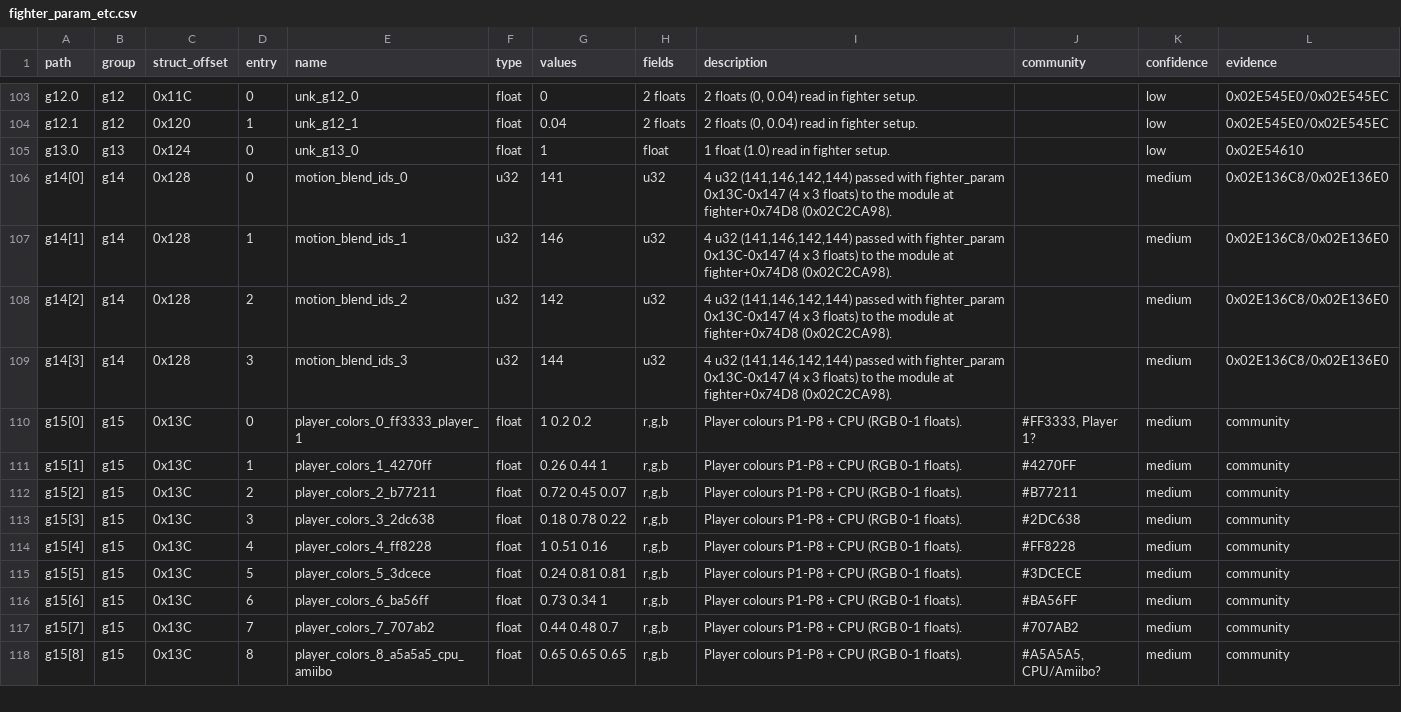
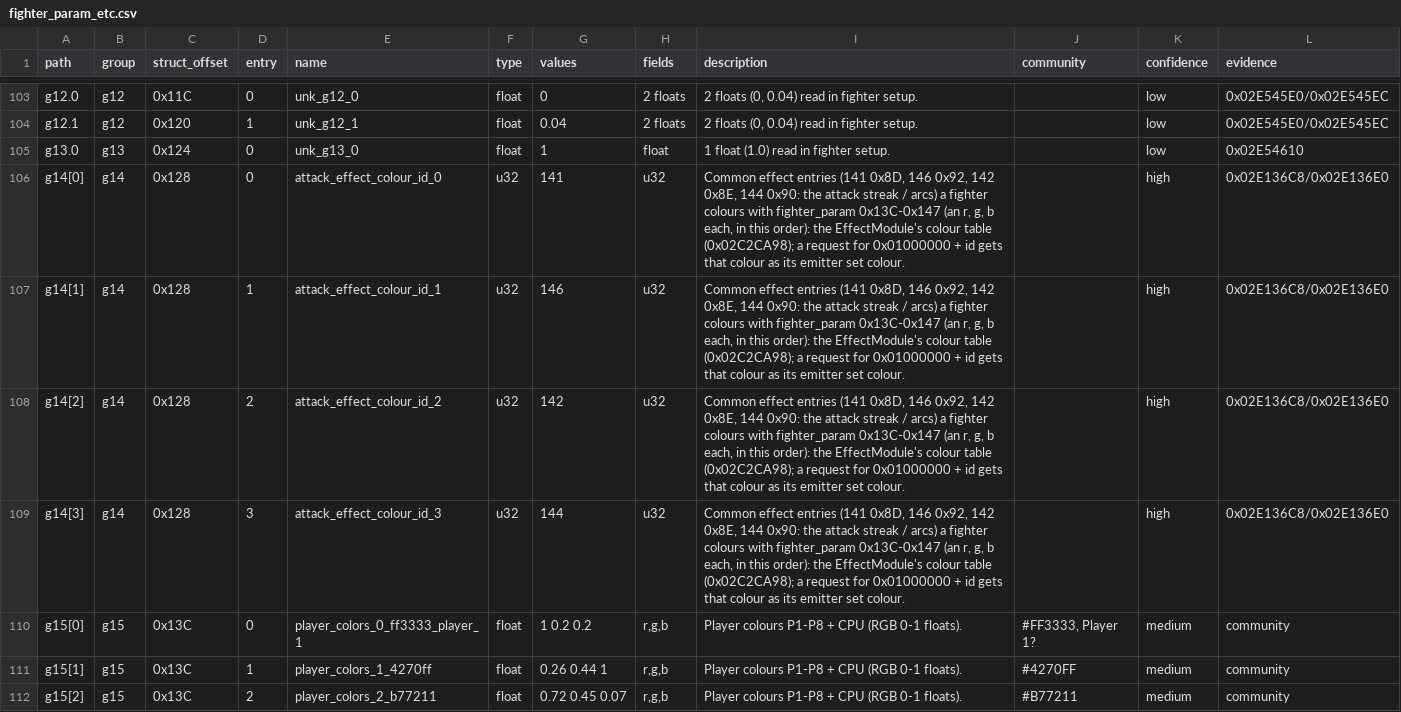
Before and after one commit to Just-Stabb/Smash4ModdingTests, a CSV file: reference/params/fighter_param_etc.csv, drawn as a sheet; only a part is shown, gaps mark what is left out; the shorter side is filled out with more unchanged rows.

```diff
--- a/reference/params/fighter_param_etc.csv
+++ b/reference/params/fighter_param_etc.csv
@@ -105,6 +105,6 @@ g12.1,g12,0x120,1,unk_g12_1,float,0.04,2 floats,"2 floats (0, 0.04) read in figh
 g13.0,g13,0x124,0,unk_g13_0,float,1,float,1 float (1.0) read in fighter setup.,,low,0x02E54610
-g14[0],g14,0x128,0,motion_blend_ids_0,u32,141,u32,"4 u32 (141,146,142,144) passed with fighter_param 0x13C-0x147 (4 x 3 floats) to the module at fighter+0x74D8 (0x02C2CA98).",,medium,0x02E136C8/0x02E136E0
-g14[1],g14,0x128,1,motion_blend_ids_1,u32,146,u32,"4 u32 (141,146,142,144) passed with fighter_param 0x13C-0x147 (4 x 3 floats) to the module at fighter+0x74D8 (0x02C2CA98).",,medium,0x02E136C8/0x02E136E0
-g14[2],g14,0x128,2,motion_blend_ids_2,u32,142,u32,"4 u32 (141,146,142,144) passed with fighter_param 0x13C-0x147 (4 x 3 floats) to the module at fighter+0x74D8 (0x02C2CA98).",,medium,0x02E136C8/0x02E136E0
-g14[3],g14,0x128,3,motion_blend_ids_3,u32,144,u32,"4 u32 (141,146,142,144) passed with fighter_param 0x13C-0x147 (4 x 3 floats) to the module at fighter+0x74D8 (0x02C2CA98).",,medium,0x02E136C8/0x02E136E0
+g14[0],g14,0x128,0,attack_effect_colour_id_0,u32,141,u32,"Common effect entries (141 0x8D, 146 0x92, 142 0x8E, 144 0x90: the attack streak / arcs) a fighter colours with fighter_param 0x13C-0x147 (an r, g, b each, in this order): the EffectModule's colour table (0x02C2CA98); a request for 0x01000000 + id gets that colour as its emitter set colour.",,high,0x02E136C8/0x02E136E0
+g14[1],g14,0x128,1,attack_effect_colour_id_1,u32,146,u32,"Common effect entries (141 0x8D, 146 0x92, 142 0x8E, 144 0x90: the attack streak / arcs) a fighter colours with fighter_param 0x13C-0x147 (an r, g, b each, in this order): the EffectModule's colour table (0x02C2CA98); a request for 0x01000000 + id gets that colour as its emitter set colour.",,high,0x02E136C8/0x02E136E0
+g14[2],g14,0x128,2,attack_effect_colour_id_2,u32,142,u32,"Common effect entries (141 0x8D, 146 0x92, 142 0x8E, 144 0x90: the attack streak / arcs) a fighter colours with fighter_param 0x13C-0x147 (an r, g, b each, in this order): the EffectModule's colour table (0x02C2CA98); a request for 0x01000000 + id gets that colour as its emitter set colour.",,high,0x02E136C8/0x02E136E0
+g14[3],g14,0x128,3,attack_effect_colour_id_3,u32,144,u32,"Common effect entries (141 0x8D, 146 0x92, 142 0x8E, 144 0x90: the attack streak / arcs) a fighter colours with fighter_param 0x13C-0x147 (an r, g, b each, in this order): the EffectModule's colour table (0x02C2CA98); a request for 0x01000000 + id gets that colour as its emitter set colour.",,high,0x02E136C8/0x02E136E0
 g15[0],g15,0x13C,0,player_colors_0_ff3333_player_1,float,1 0.2 0.2,"r,g,b",Player colours P1-P8 + CPU (RGB 0-1 floats).,"#FF3333, Player 1?",medium,community
```
Also changed, not shown: reference/params/fighter_param.csv, 13 other files.
